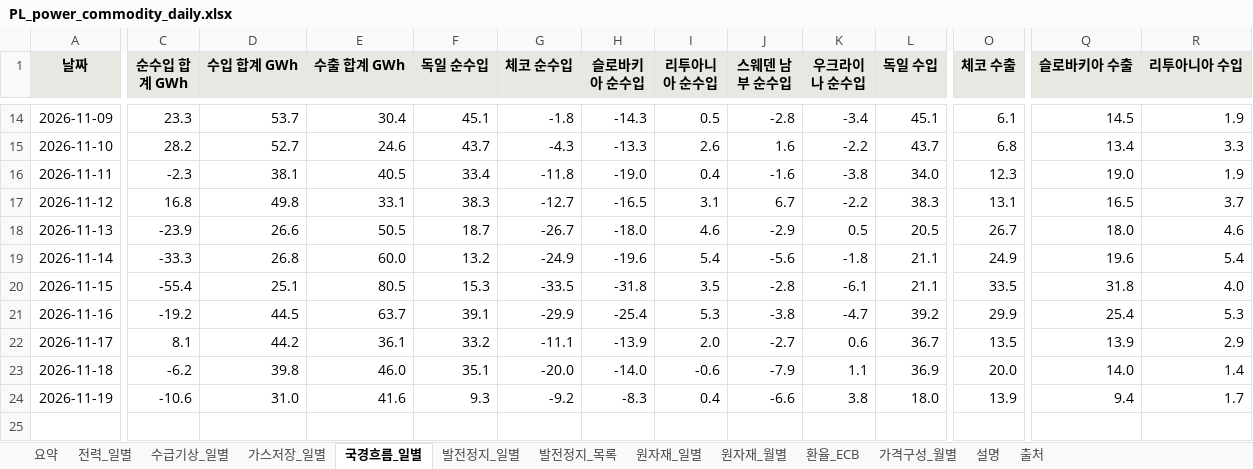
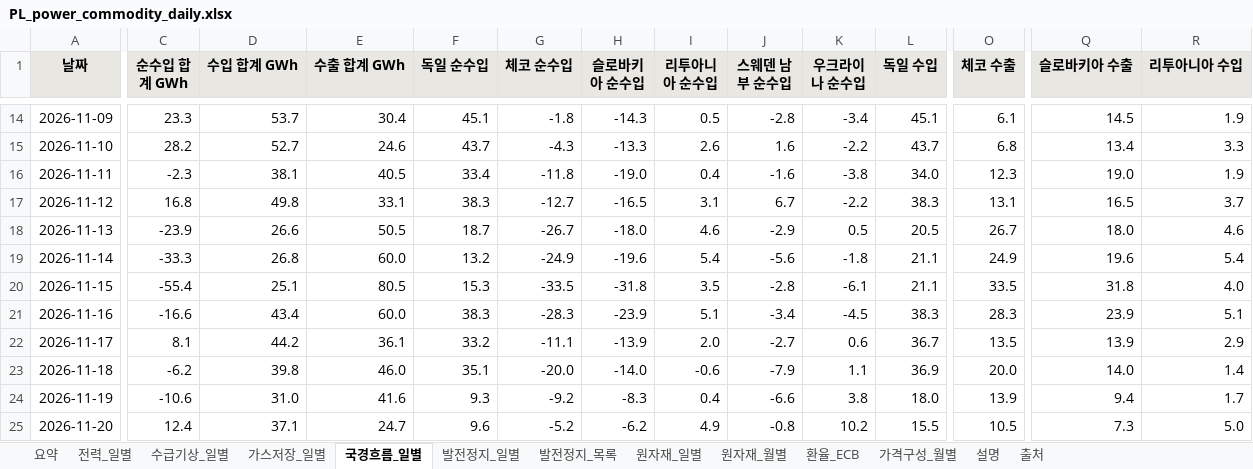
Before and after one commit to bnkim192/entsoe-harvester, an Excel workbook: weekly/daily/PL_power_commodity_daily.xlsx, sheet 국경흐름_일별, drawn as a sheet; only a part is shown, gaps mark what is left out; values as stored, in another font and other column widths than the file's, no borders; rows hold the shown columns only; the diff covers the shown part only; the diff names each change by its address in the sheet, - before the commit and + after, or states it on an @@ line.

```diff
--- a/weekly/daily/PL_power_commodity_daily.xlsx (sheet 국경흐름_일별)
+++ b/weekly/daily/PL_power_commodity_daily.xlsx (sheet 국경흐름_일별)
-C21 (순수입 합계 GWh): -19.2
+C21 (순수입 합계 GWh): -16.6
-D21 (수입 합계 GWh): 44.5
+D21 (수입 합계 GWh): 43.4
-E21 (수출 합계 GWh): 63.7
+E21 (수출 합계 GWh): 60.0
-F21 (독일 순수입): 39.1
+F21 (독일 순수입): 38.3
-G21 (체코 순수입): -29.9
+G21 (체코 순수입): -28.3
-H21 (슬로바키아 순수입): -25.4
+H21 (슬로바키아 순수입): -23.9
-I21 (리투아니아 순수입): 5.3
+I21 (리투아니아 순수입): 5.1
-J21 (스웨덴 남부 순수입): -3.8
+J21 (스웨덴 남부 순수입): -3.4
-K21 (우크라이나 순수입): -4.7
+K21 (우크라이나 순수입): -4.5
-L21 (독일 수입): 39.2
+L21 (독일 수입): 38.3
-O21 (체코 수출): 29.9
+O21 (체코 수출): 28.3
-Q21 (슬로바키아 수출): 25.4
+Q21 (슬로바키아 수출): 23.9
-R21 (리투아니아 수입): 5.3
+R21 (리투아니아 수입): 5.1
+row 25: 2026-11-20 | 12.4 | 37.1 | 24.7 | 9.6 | -5.2 | -6.2 | 4.9 | -0.8 | 10.2 | 15.5 | 10.5 | 7.3 | 5.0
```
Also changed, not shown: 2 edited cells elsewhere in this sheet, sheet 발전정지_목록, sheet 발전정지_일별, sheet 전력_일별, sheet 수급기상_일별, sheet 가스저장_일별, sheet 가격구성_월별, 3 more sheets, 19 other files.
